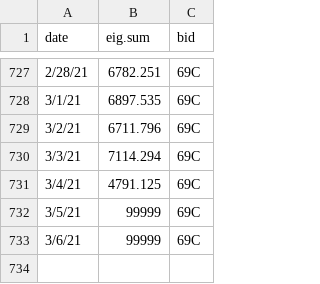
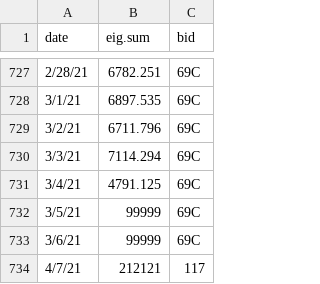
Before and after one commit to jeremymack-LU/energy_dashboard, a CSV file: data/energy_update.csv, drawn as a sheet; only a part is shown, gaps mark what is left out.

Commit message:
test update

```diff
--- a/data/energy_update.csv
+++ b/data/energy_update.csv
@@ -733 +733,2 @@ date,eig.sum,bid
 3/6/21,99999,69C
+4/7/21,212121,117
```
